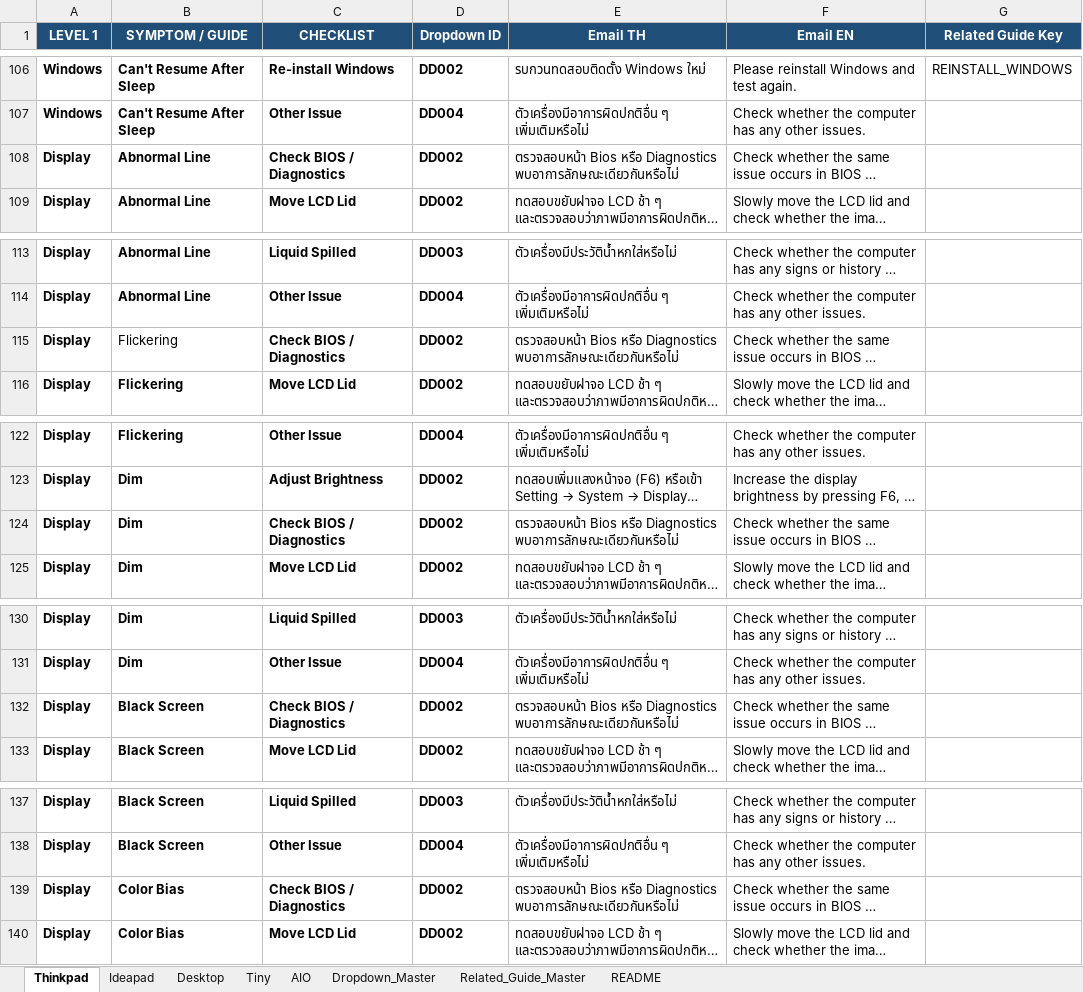
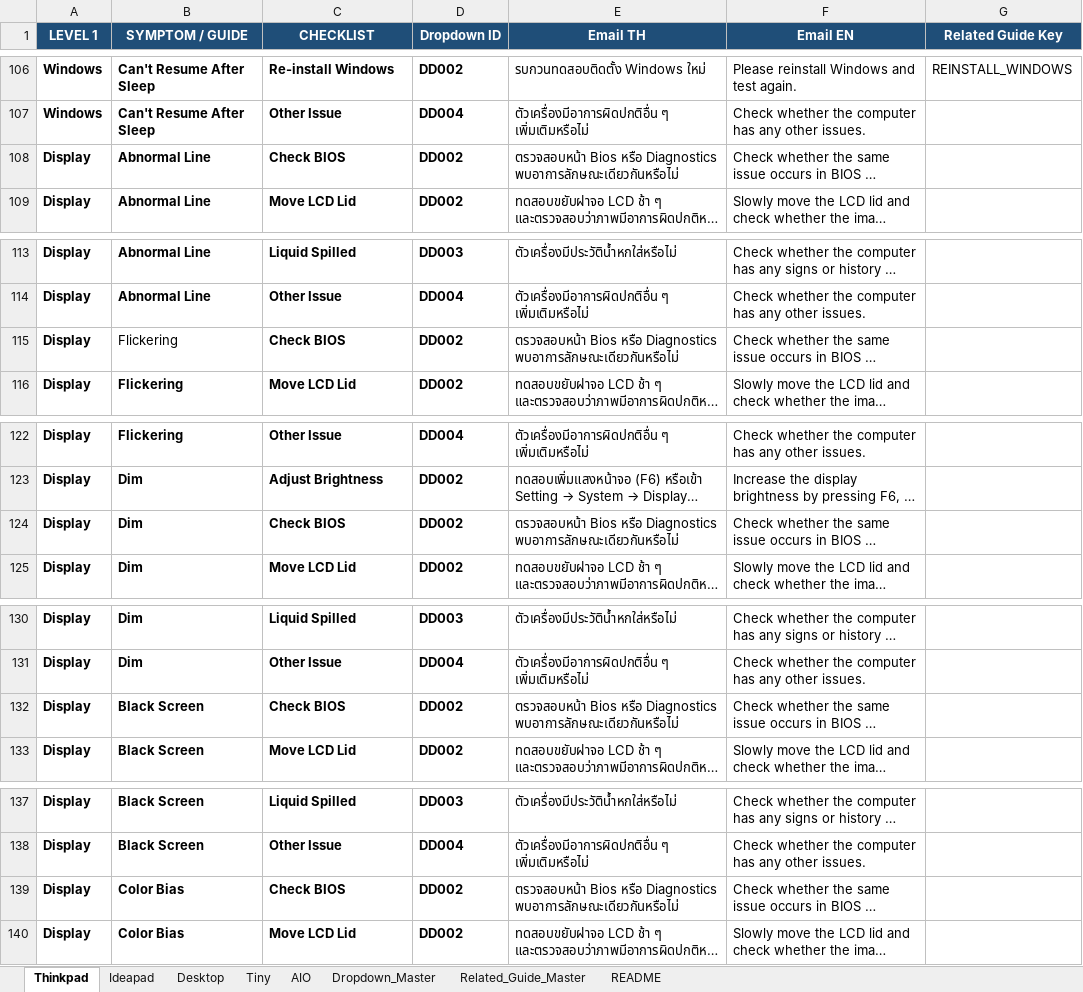
Before and after one commit to corematrix-th/pd-guide-toolkit, an Excel workbook: PD_Guide_Database.xlsx, sheet Thinkpad, drawn as a sheet; only a part is shown, gaps mark what is left out; long unchanged cells end in …; values as stored, in another font and other column widths than the file's, no borders; the diff covers the shown part only; the diff names each change by its address in the sheet, - before the commit and + after, or states it on an @@ line.

```diff
--- a/PD_Guide_Database.xlsx (sheet Thinkpad)
+++ b/PD_Guide_Database.xlsx (sheet Thinkpad)
-C108 (CHECKLIST): Check BIOS / Diagnostics
+C108 (CHECKLIST): Check BIOS
-C115 (CHECKLIST): Check BIOS / Diagnostics
+C115 (CHECKLIST): Check BIOS
-C124 (CHECKLIST): Check BIOS / Diagnostics
+C124 (CHECKLIST): Check BIOS
-C132 (CHECKLIST): Check BIOS / Diagnostics
+C132 (CHECKLIST): Check BIOS
-C139 (CHECKLIST): Check BIOS / Diagnostics
+C139 (CHECKLIST): Check BIOS
```
Also changed, not shown: 3 edited cells elsewhere in this sheet, sheet Desktop, sheet AIO, sheet Ideapad, sheet README, sheet Tiny, Labor Mapping.xlsx, 34 other files.
